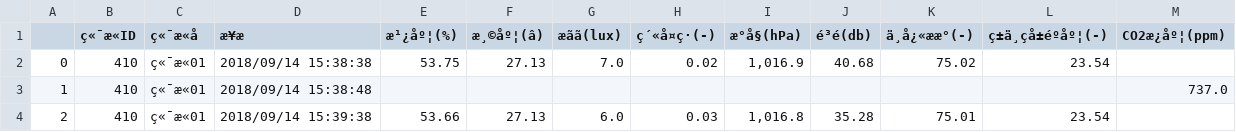
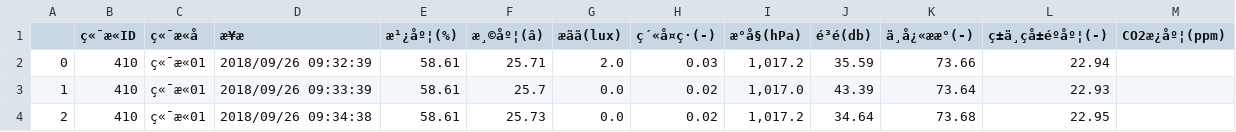
Before and after one commit to itoki-demo/my_ros, a CSV file: php/kddidata.csv, drawn as a sheet; only a part is shown; the diff covers the shown part only; the diff names each change by its address in the sheet, - before the commit and + after, or states it on an @@ line.

```diff
--- a/php/kddidata.csv
+++ b/php/kddidata.csv
-D2 (æ¥æ): 2018/09/14 15:38:38
+D2 (æ¥æ): 2018/09/26 09:32:39
-E2 (æ¹¿åº¦(%)): 53.75
+E2 (æ¹¿åº¦(%)): 58.61
-F2 (æ¸©åº¦(â)): 27.13
+F2 (æ¸©åº¦(â)): 25.71
-G2 (æãã(lux)): 7.0
+G2 (æãã(lux)): 2.0
-H2 (ç´«å¤ç·(-)): 0.02
+H2 (ç´«å¤ç·(-)): 0.03
-I2 (æ°å§(hPa)): 1,016.9
+I2 (æ°å§(hPa)): 1,017.2
-J2 (é³é(db)): 40.68
+J2 (é³é(db)): 35.59
-K2 (ä¸å¿«ææ°(-)): 75.02
+K2 (ä¸å¿«ææ°(-)): 73.66
-L2 (ç±ä¸çå±éºåº¦(-)): 23.54
+L2 (ç±ä¸çå±éºåº¦(-)): 22.94
-D3 (æ¥æ): 2018/09/14 15:38:48
+D3 (æ¥æ): 2018/09/26 09:33:39
-E3 (æ¹¿åº¦(%)): (empty)
+E3 (æ¹¿åº¦(%)): 58.61
-F3 (æ¸©åº¦(â)): (empty)
+F3 (æ¸©åº¦(â)): 25.7
-G3 (æãã(lux)): (empty)
+G3 (æãã(lux)): 0.0
-H3 (ç´«å¤ç·(-)): (empty)
+H3 (ç´«å¤ç·(-)): 0.02
-I3 (æ°å§(hPa)): (empty)
+I3 (æ°å§(hPa)): 1,017.0
-J3 (é³é(db)): (empty)
+J3 (é³é(db)): 43.39
-K3 (ä¸å¿«ææ°(-)): (empty)
+K3 (ä¸å¿«ææ°(-)): 73.64
-L3 (ç±ä¸çå±éºåº¦(-)): (empty)
+L3 (ç±ä¸çå±éºåº¦(-)): 22.93
-M3 (CO2æ¿åº¦(ppm)): 737.0
+M3 (CO2æ¿åº¦(ppm)): (empty)
-D4 (æ¥æ): 2018/09/14 15:39:38
+D4 (æ¥æ): 2018/09/26 09:34:38
-E4 (æ¹¿åº¦(%)): 53.66
+E4 (æ¹¿åº¦(%)): 58.61
-F4 (æ¸©åº¦(â)): 27.13
+F4 (æ¸©åº¦(â)): 25.73
-G4 (æãã(lux)): 6.0
+G4 (æãã(lux)): 0.0
-H4 (ç´«å¤ç·(-)): 0.03
+H4 (ç´«å¤ç·(-)): 0.02
-I4 (æ°å§(hPa)): 1,016.8
+I4 (æ°å§(hPa)): 1,017.2
-J4 (é³é(db)): 35.28
+J4 (é³é(db)): 34.64
-K4 (ä¸å¿«ææ°(-)): 75.01
+K4 (ä¸å¿«ææ°(-)): 73.68
-L4 (ç±ä¸çå±éºåº¦(-)): 23.54
+L4 (ç±ä¸çå±éºåº¦(-)): 22.95
```
Also changed, not shown: 160 edited cells elsewhere in this file, php/conferioData.csv, 12 other files.
